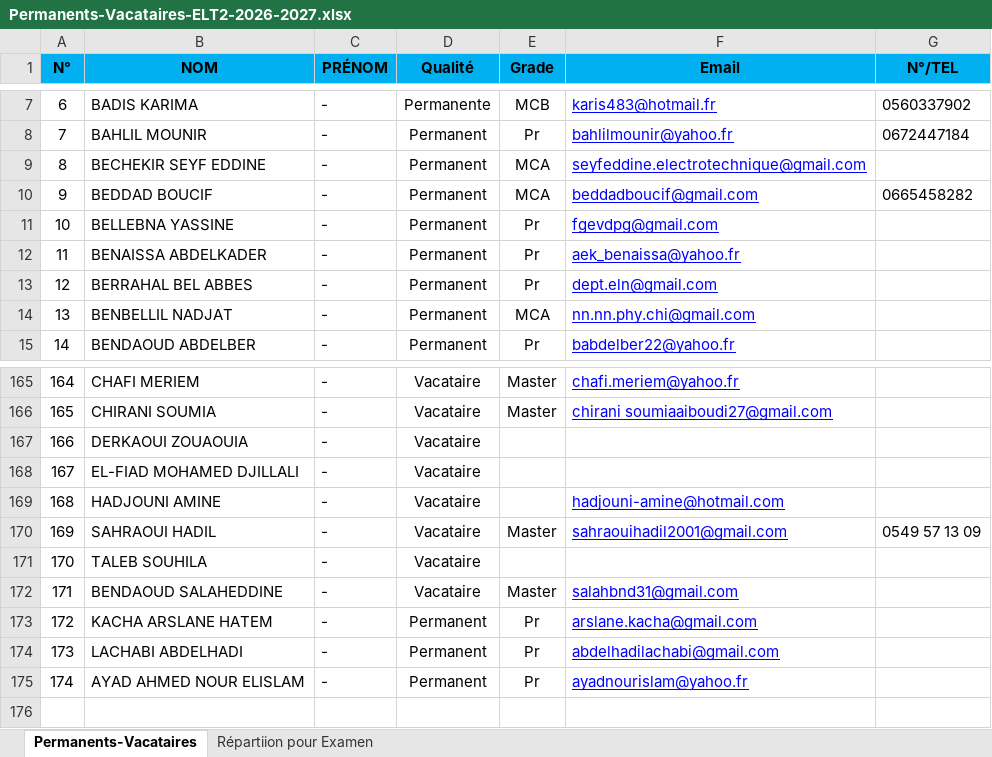
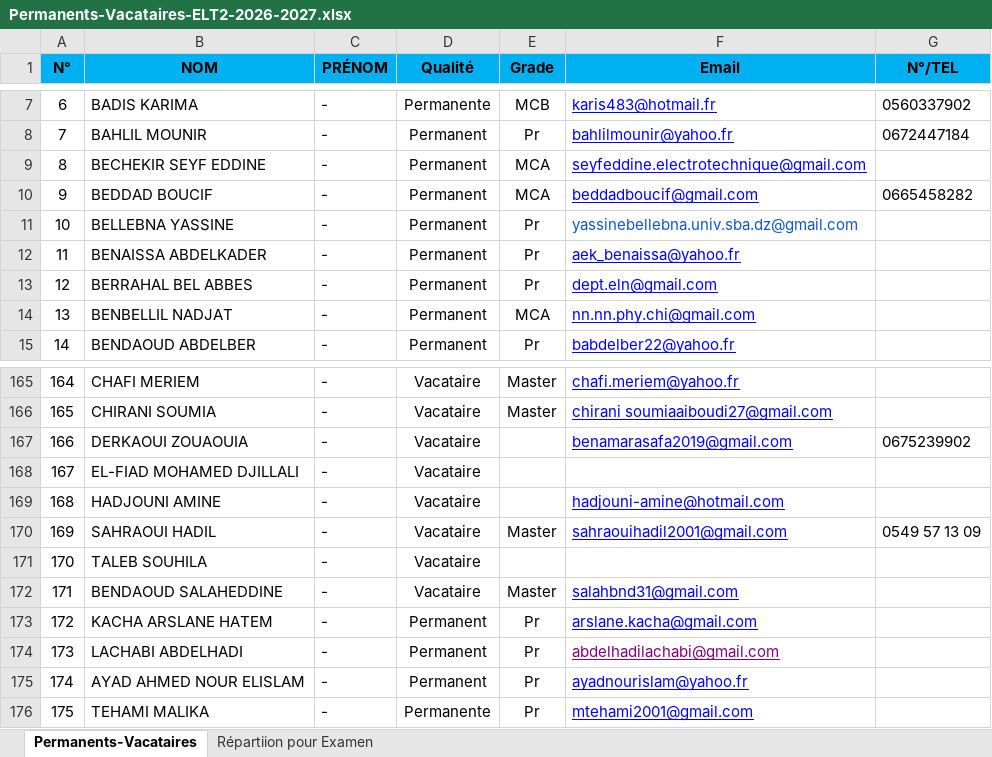
Before and after one commit to EDT-ELT-DEPARTMENT/Stages-professionnels_FGE-2026-2027, an Excel workbook: Permanents-Vacataires-ELT2-2026-2027.xlsx, sheet Permanents-Vacataires, drawn as a sheet; only a part is shown, gaps mark what is left out; values as stored, in another font and other column widths than the file's, no borders; the diff names each change by its address in the sheet, - before the commit and + after, or states it on an @@ line.

Commit message:
Add files via upload

```diff
--- a/Permanents-Vacataires-ELT2-2026-2027.xlsx (sheet Permanents-Vacataires)
+++ b/Permanents-Vacataires-ELT2-2026-2027.xlsx (sheet Permanents-Vacataires)
-F11 (Email): fgevdpg@gmail.com
+F11 (Email): yassinebellebna.univ.sba.dz@gmail.com
@@ F11 underline: on → off, text colour: #0000FF → #1155CC @@
-F167 (Email): (empty)
+F167 (Email): benamarasafa2019@gmail.com
-G167 (N°/TEL): (empty)
+G167 (N°/TEL): 0675239902
-F174 text colour: #0000FF
+F174 text colour: #800080
+row 176: 175 | TEHAMI MALIKA | - | Permanente | Pr | mtehami2001@gmail.com
```
